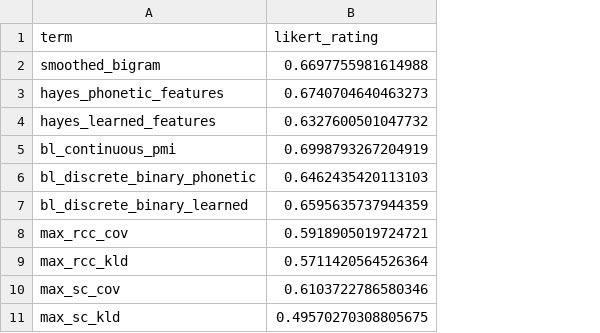
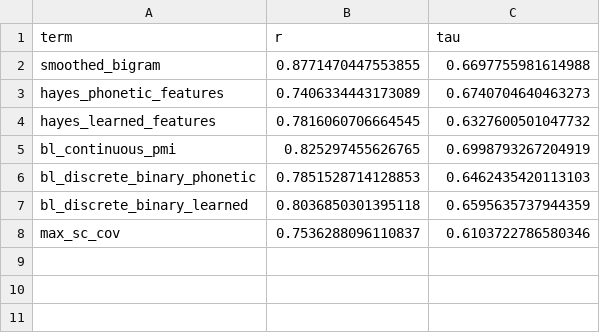
Before and after one commit to hutengdai/vector_bilinear, a CSV file: models/results/overall_correlations.csv, drawn as a sheet; removed rows and columns are numbered as before the commit, all else as after; the diff names each change by its address in the sheet, - before the commit and + after, or states it on an @@ line.

Commit message:
Updated correlations

```diff
--- a/models/results/overall_correlations.csv
+++ b/models/results/overall_correlations.csv
+column B (r), rows 2-8: 0.8771470447553855 | 0.7406334443173089 | 0.7816060706664545 | 0.825297455626765 | 0.7851528714128853 | 0.8036850301395118 | 0.7536288096110837
-C1: likert_rating
+C1: tau
-row 8: max_rcc_cov | 0.5918905019724721
-row 9: max_rcc_kld | 0.5711420564526364
-row 11: max_sc_kld | 0.49570270308805675
```
Also changed, not shown: models/results/grouped_correlations.csv, 2 other files.
